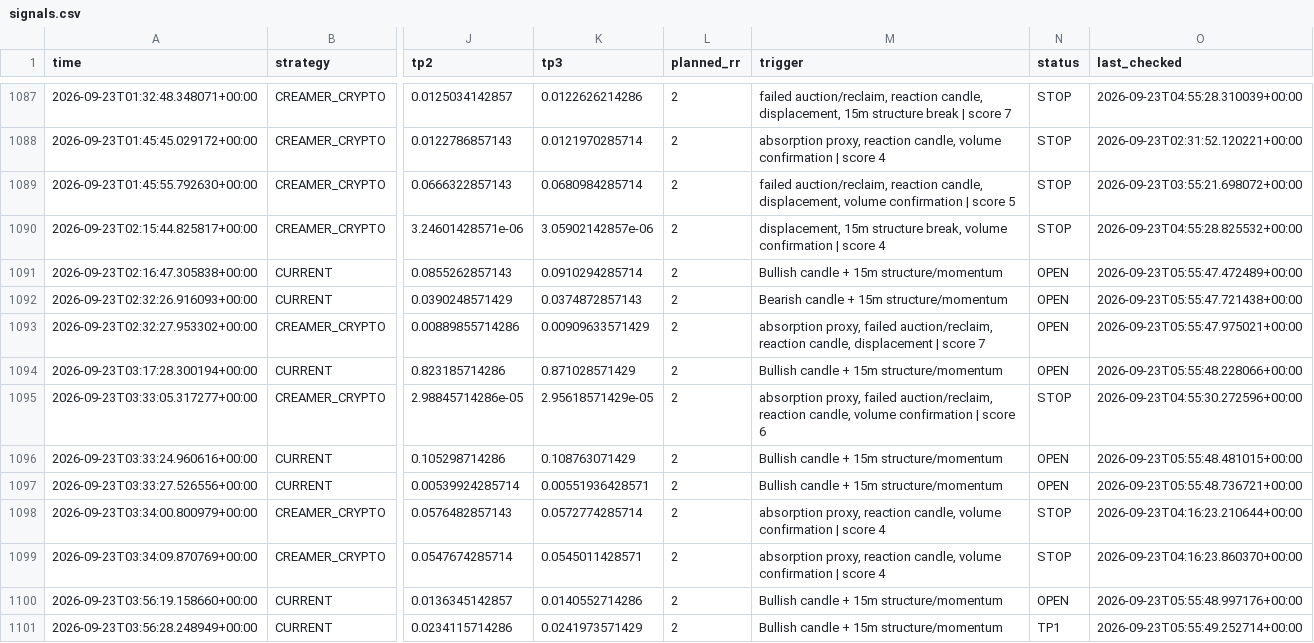
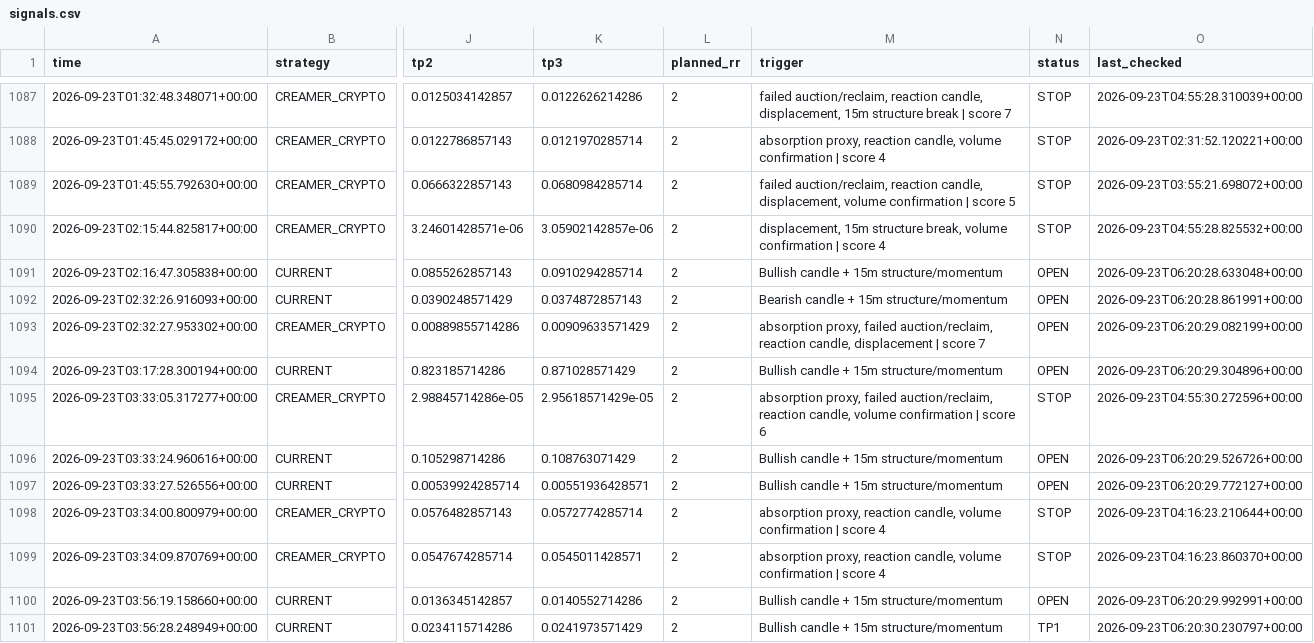
Before and after one commit to kdb9vj98fh-cmd/Crypto-scanner, a CSV file: signals.csv, drawn as a sheet; only a part is shown, gaps mark what is left out; the diff covers the shown part only; the diff names each change by its address in the sheet, - before the commit and + after, or states it on an @@ line.

```diff
--- a/signals.csv
+++ b/signals.csv
-O1091 (last_checked): 2026-09-23T05:55:47.472489+00:00
+O1091 (last_checked): 2026-09-23T06:20:28.633048+00:00
-O1092 (last_checked): 2026-09-23T05:55:47.721438+00:00
+O1092 (last_checked): 2026-09-23T06:20:28.861991+00:00
-O1093 (last_checked): 2026-09-23T05:55:47.975021+00:00
+O1093 (last_checked): 2026-09-23T06:20:29.082199+00:00
-O1094 (last_checked): 2026-09-23T05:55:48.228066+00:00
+O1094 (last_checked): 2026-09-23T06:20:29.304896+00:00
-O1096 (last_checked): 2026-09-23T05:55:48.481015+00:00
+O1096 (last_checked): 2026-09-23T06:20:29.526726+00:00
-O1097 (last_checked): 2026-09-23T05:55:48.736721+00:00
+O1097 (last_checked): 2026-09-23T06:20:29.772127+00:00
-O1100 (last_checked): 2026-09-23T05:55:48.997176+00:00
+O1100 (last_checked): 2026-09-23T06:20:29.992991+00:00
-O1101 (last_checked): 2026-09-23T05:55:49.252714+00:00
+O1101 (last_checked): 2026-09-23T06:20:30.230797+00:00
```
Also changed, not shown: 1 added row and 129 edited cells elsewhere in this file.
